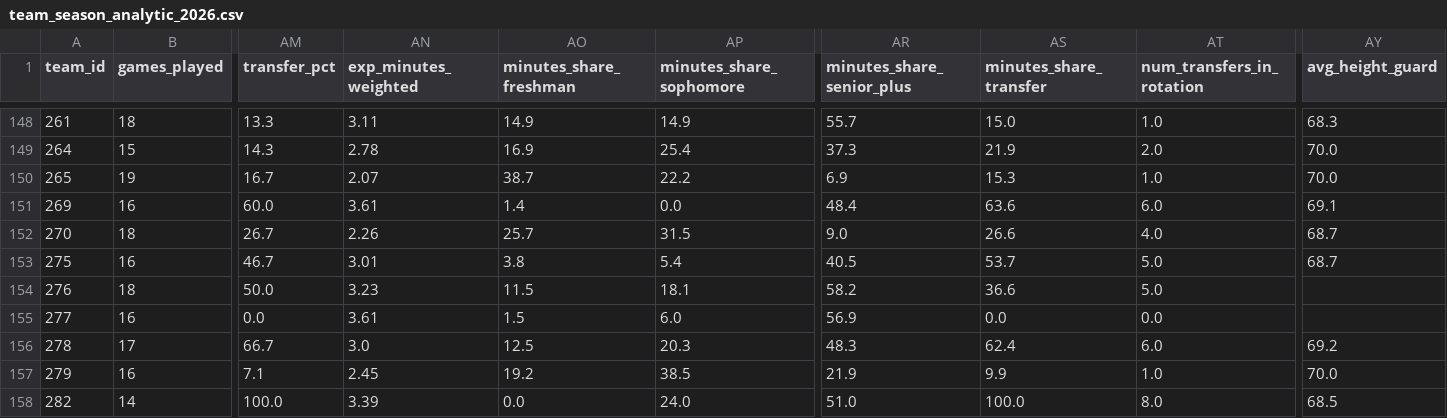
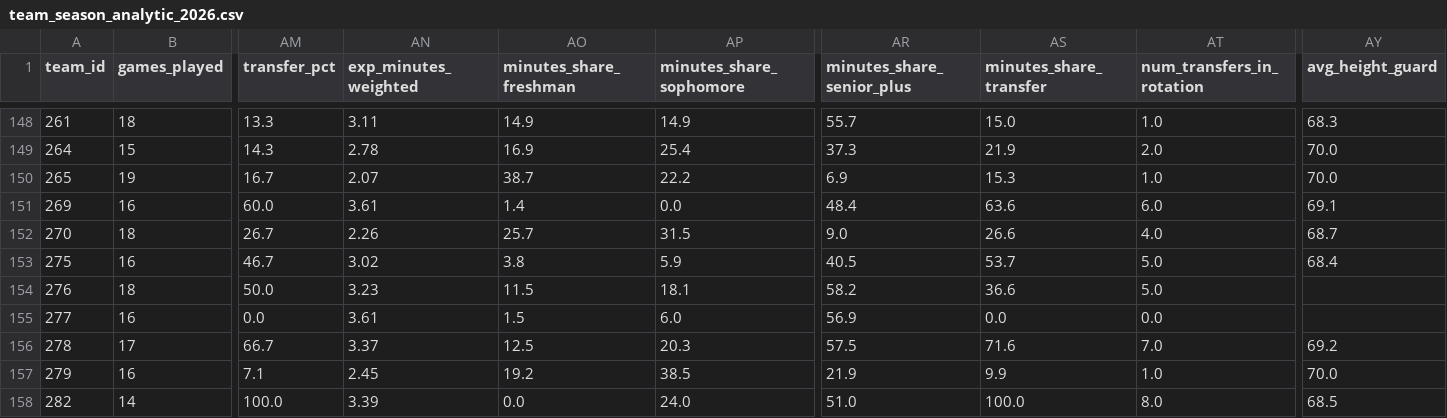
Before and after one commit to kbsmd-sportsmusicdata/wbb_2026_scout_reports, a CSV file: data/processed/roster/team_season_analytic_2026.csv, drawn as a sheet; only a part is shown, gaps mark what is left out; the diff covers the shown part only; the diff names each change by its address in the sheet, - before the commit and + after, or states it on an @@ line.

```diff
--- a/data/processed/roster/team_season_analytic_2026.csv
+++ b/data/processed/roster/team_season_analytic_2026.csv
-AN153 (exp_minutes_weighted): 3.01
+AN153 (exp_minutes_weighted): 3.02
-AP153 (minutes_share_sophomore): 5.4
+AP153 (minutes_share_sophomore): 5.9
-AY153 (avg_height_guard): 68.7
+AY153 (avg_height_guard): 68.4
-AN156 (exp_minutes_weighted): 3.0
+AN156 (exp_minutes_weighted): 3.37
-AR156 (minutes_share_senior_plus): 48.3
+AR156 (minutes_share_senior_plus): 57.5
-AS156 (minutes_share_transfer): 62.4
+AS156 (minutes_share_transfer): 71.6
-AT156 (num_transfers_in_rotation): 6.0
+AT156 (num_transfers_in_rotation): 7.0
```
Also changed, not shown: 101 edited cells elsewhere in this file, data/processed/roster/player_season_analytic_2026_top25.csv, data/processed/roster/team_season_analytic_2026_top25.csv, 4 other files.
